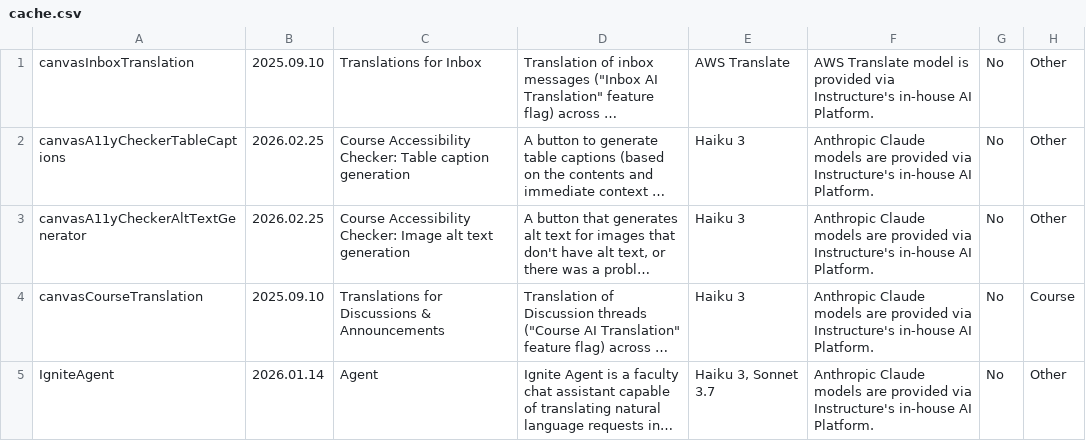
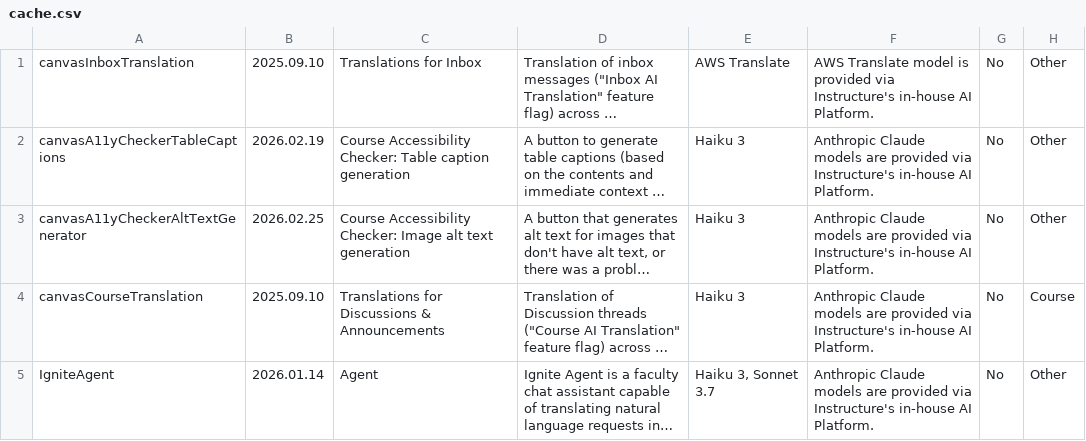
Before and after one commit to instructure/instructure.ai, a CSV file: packages/aiinfo/cache/cache.csv, drawn as a sheet; only a part is shown; long unchanged cells end in …; the diff names each change by its address in the sheet, - before the commit and + after, or states it on an @@ line.

Commit message:
Packages/aiinfo/revertinstui (#204)
* manually version

* reset cache

* reset cache

* manually reset packages

* undo vite rolldown changes

```diff
--- a/packages/aiinfo/cache/cache.csv
+++ b/packages/aiinfo/cache/cache.csv
-B2: 2026.02.25
+B2: 2026.02.19
```
Also changed, not shown: 28 other files.
